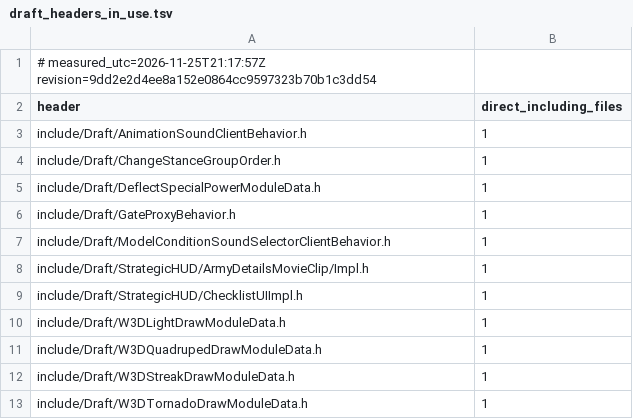
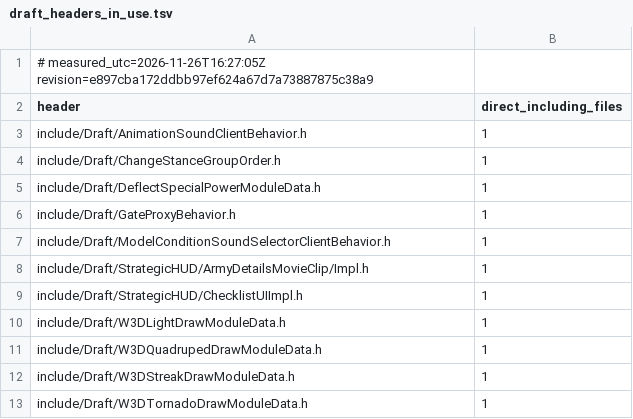
Before and after one commit to Open-BFME/BFME2-Rebuild, a TSV file: worklist/draft_headers_in_use.tsv, drawn as a sheet.

```diff
--- a/worklist/draft_headers_in_use.tsv
+++ b/worklist/draft_headers_in_use.tsv
@@ -1,2 +1,2 @@
-# measured_utc=2026-11-25T21:17:57Z revision=9dd2e2d4ee8a152e0864cc9597323b70b1c3dd54
+# measured_utc=2026-11-26T16:27:05Z revision=e897cba172ddbb97ef624a67d7a73887875c38a9
 header	direct_including_files
```
Also changed, not shown: worklist/draft_headers_unused.tsv, worklist/files.tsv, 11 other files.
